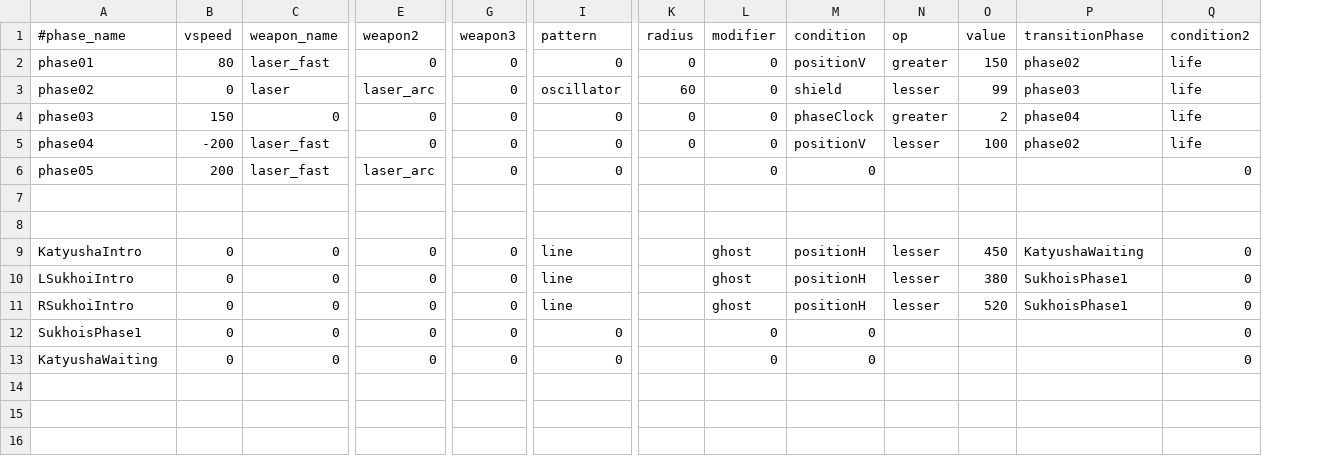
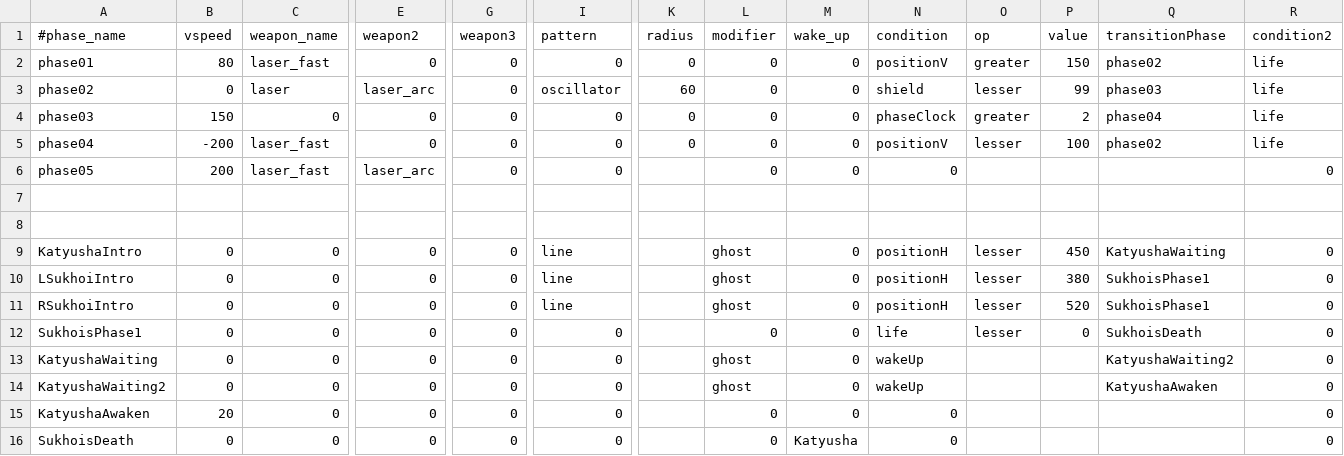
Before and after one commit to StarfighterDevTeam/StarFighter, a CSV file: Unstable/StarFighter/StarFighter/Assets/Scripts/EnemyPhases.csv, drawn as a sheet; only a part is shown, gaps mark what is left out; addresses are those after the commit; rows hold the shown columns only; the diff names each change by its address in the sheet, - before the commit and + after, or states it on an @@ line.

Commit message:
"wakeUp" phase condition

```diff
--- a/Unstable/StarFighter/StarFighter/Assets/Scripts/EnemyPhases.csv
+++ b/Unstable/StarFighter/StarFighter/Assets/Scripts/EnemyPhases.csv
+column M (wake_up), rows 2-13: 0 | 0 | 0 | 0 | 0 |  |  | 0 | 0 | 0 | 0 | 0
-N12 (condition): 0
+N12 (condition): life
-O12 (op): (empty)
+O12 (op): lesser
-P12 (value): (empty)
+P12 (value): 0
-Q12 (transitionPhase): (empty)
+Q12 (transitionPhase): SukhoisDeath
-L13 (modifier): 0
+L13 (modifier): ghost
-N13 (condition): 0
+N13 (condition): wakeUp
-Q13 (transitionPhase): (empty)
+Q13 (transitionPhase): KatyushaWaiting2
+row 14: KatyushaWaiting2 | 0 | 0 | 0 | 0 | 0 |  | ghost | 0 | wakeUp |  |  | KatyushaAwaken | 0
+row 15: KatyushaAwaken | 20 | 0 | 0 | 0 | 0 |  | 0 | 0 | 0 |  |  |  | 0
+row 16: SukhoisDeath | 0 | 0 | 0 | 0 | 0 |  | 0 | Katyusha | 0 |  |  |  | 0
```
Also changed, not shown: 8 other files.
